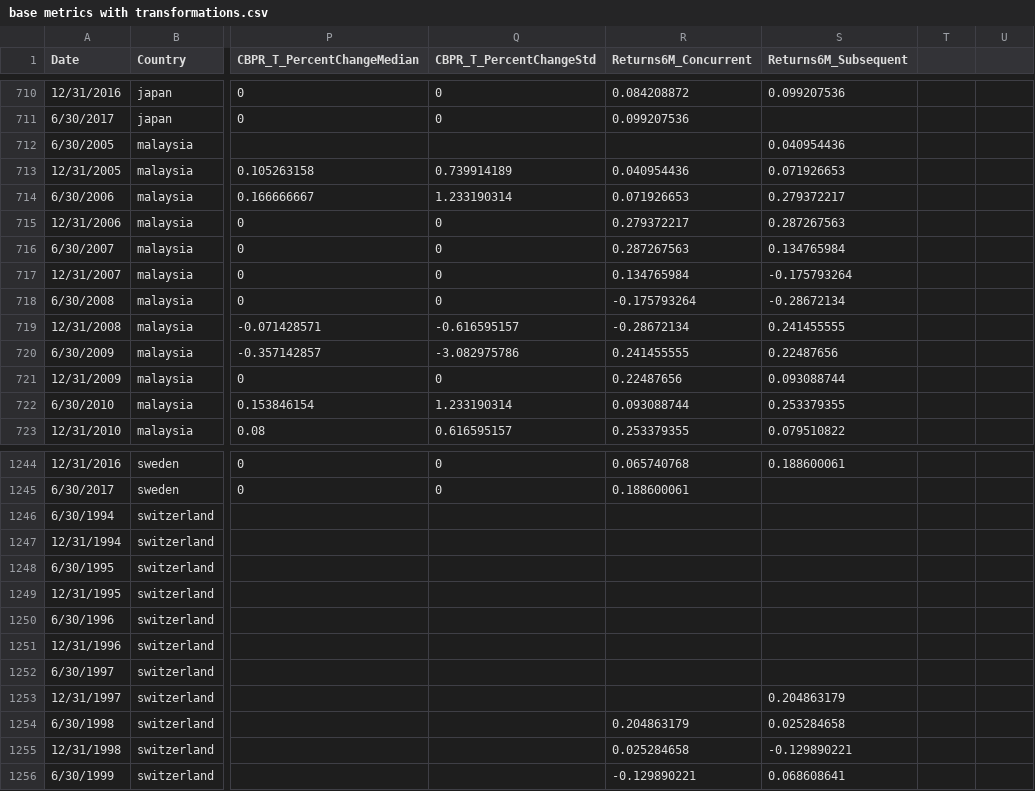
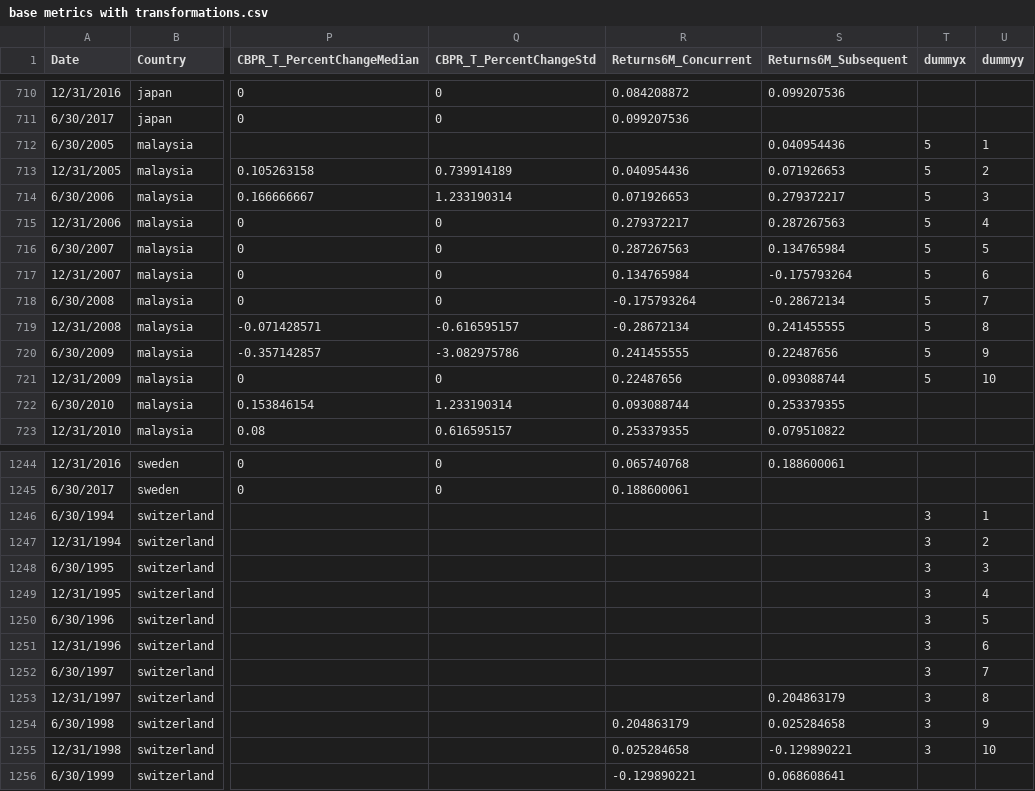
Before and after one commit to JeremyBowyer/Correlation_App, a CSV file: base metrics with transformations.csv, drawn as a sheet; only a part is shown, gaps mark what is left out; the diff covers the shown part only; the diff names each change by its address in the sheet, - before the commit and + after, or states it on an @@ line.

```diff
--- a/base metrics with transformations.csv
+++ b/base metrics with transformations.csv
-T1: (empty)
+T1: dummyx
-U1: (empty)
+U1: dummyy
-T712:T721 (dummyx): (empty)
+T712:T721 (dummyx): 5
-U712 (dummyy): (empty)
+U712 (dummyy): 1
-U713 (dummyy): (empty)
+U713 (dummyy): 2
-U714 (dummyy): (empty)
+U714 (dummyy): 3
-U715 (dummyy): (empty)
+U715 (dummyy): 4
-U716 (dummyy): (empty)
+U716 (dummyy): 5
-U717 (dummyy): (empty)
+U717 (dummyy): 6
-U718 (dummyy): (empty)
+U718 (dummyy): 7
-U719 (dummyy): (empty)
+U719 (dummyy): 8
-U720 (dummyy): (empty)
+U720 (dummyy): 9
-U721 (dummyy): (empty)
+U721 (dummyy): 10
-T1246:T1255 (dummyx): (empty)
+T1246:T1255 (dummyx): 3
-U1246 (dummyy): (empty)
+U1246 (dummyy): 1
-U1247 (dummyy): (empty)
+U1247 (dummyy): 2
-U1248 (dummyy): (empty)
+U1248 (dummyy): 3
-U1249 (dummyy): (empty)
+U1249 (dummyy): 4
-U1250 (dummyy): (empty)
+U1250 (dummyy): 5
-U1251 (dummyy): (empty)
+U1251 (dummyy): 6
-U1252 (dummyy): (empty)
+U1252 (dummyy): 7
-U1253 (dummyy): (empty)
+U1253 (dummyy): 8
-U1254 (dummyy): (empty)
+U1254 (dummyy): 9
-U1255 (dummyy): (empty)
+U1255 (dummyy): 10
```
Also changed, not shown: 60 edited cells elsewhere in this file, 4 other files.
